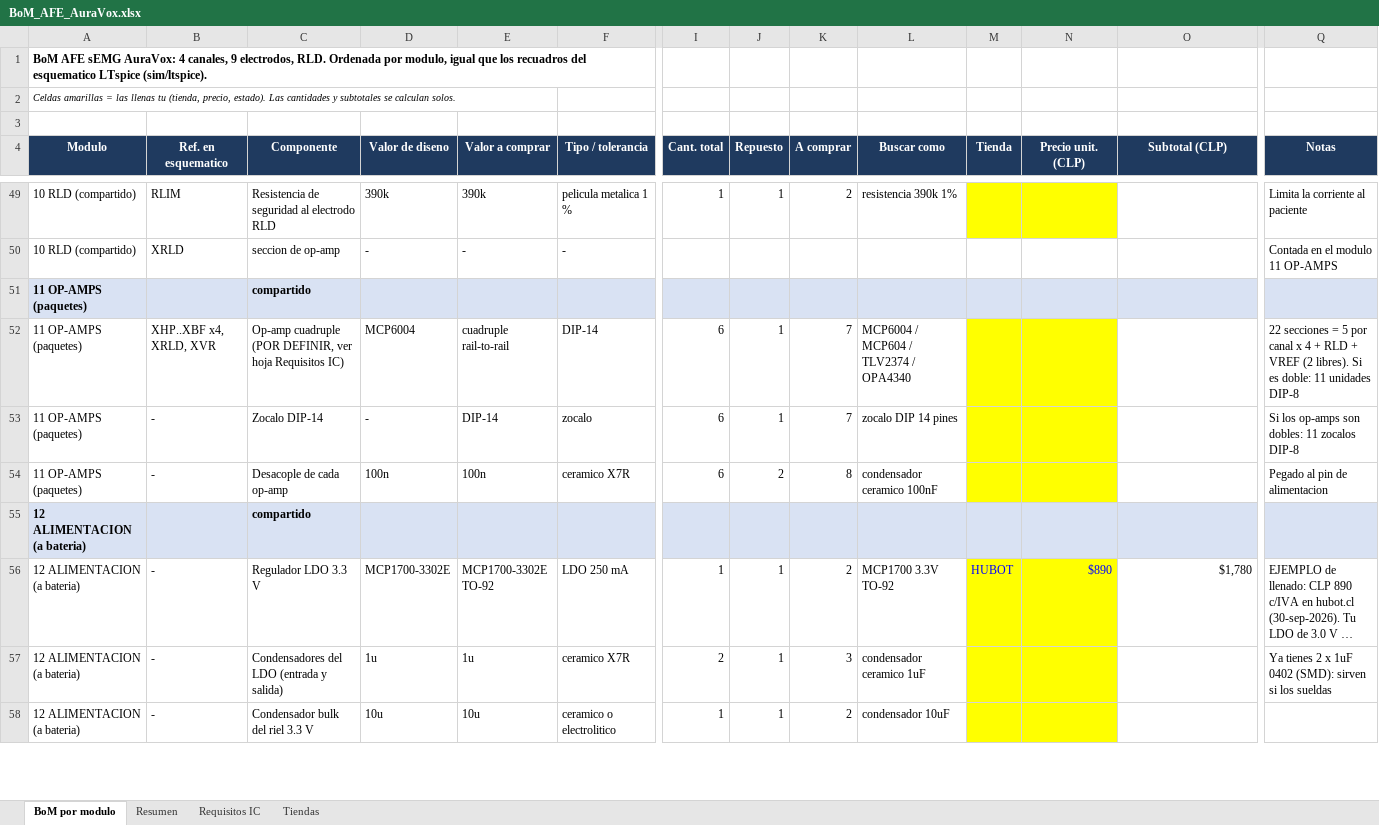
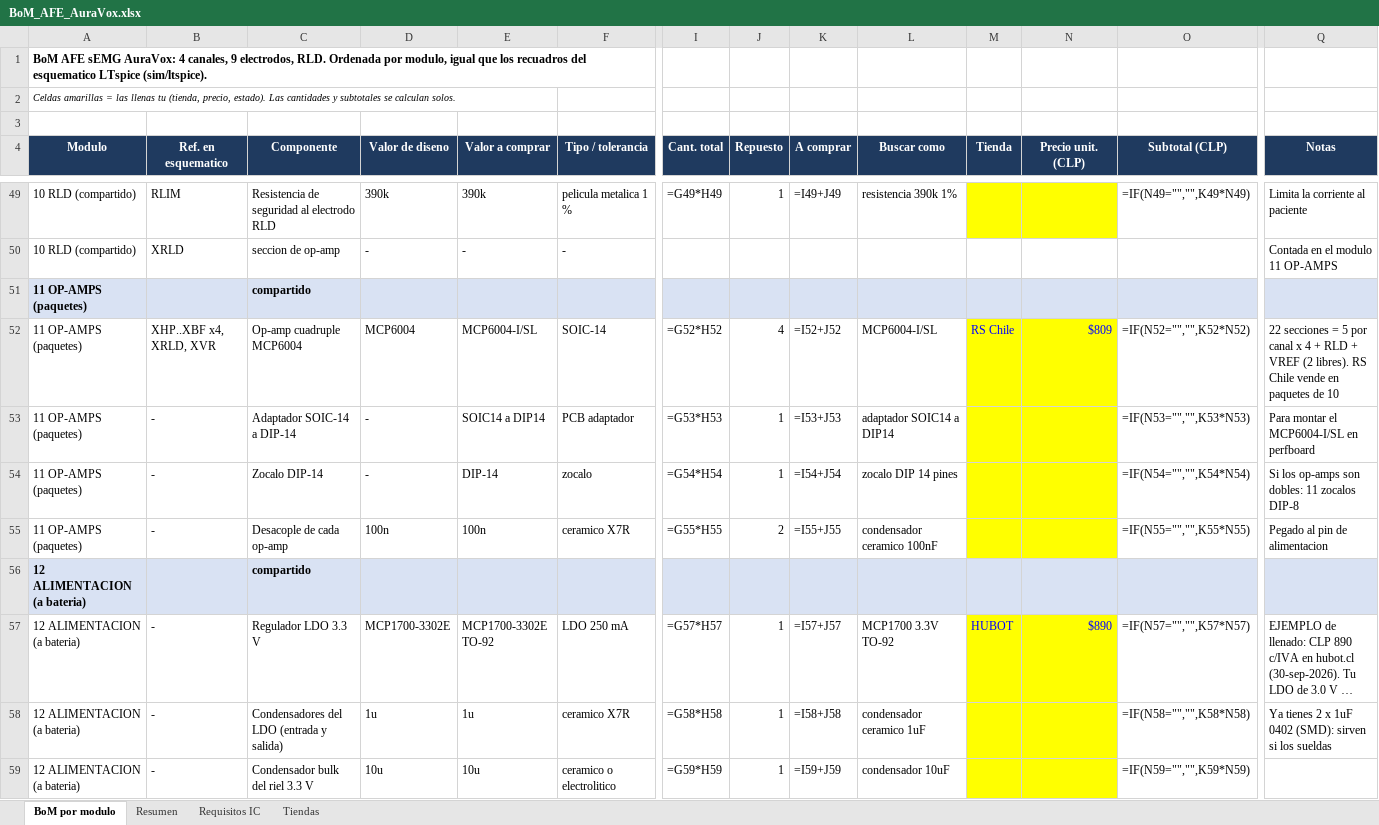
Before and after one commit to roadtothewest/SSI, an Excel workbook: docs/afe-emg/BoM_AFE_AuraVox.xlsx, sheet BoM por modulo, drawn as a sheet; only a part is shown, gaps mark what is left out; long unchanged cells end in …; values as stored, in another font and other column widths than the file's, no borders; formulas without a stored value are shown as written; charts and pictures not drawn; addresses are those after the commit; rows hold the shown columns only; the diff covers the shown part only; the diff names each change by its address in the sheet, - before the commit and + after, or states it on an @@ line.

```diff
--- a/docs/afe-emg/BoM_AFE_AuraVox.xlsx (sheet BoM por modulo)
+++ b/docs/afe-emg/BoM_AFE_AuraVox.xlsx (sheet BoM por modulo)
-I49 (Cant. total): 1
+I49 (Cant. total): =G49*H49
-K49 (A comprar): 2
+K49 (A comprar): =I49+J49
-O49 (Subtotal (CLP)): (empty)
+O49 (Subtotal (CLP)): =IF(N49="","",K49*N49)
-C52 (Componente): Op-amp cuadruple (POR DEFINIR, ver hoja Requisitos IC)
+C52 (Componente): Op-amp cuadruple MCP6004
-E52 (Valor a comprar): cuadruple rail-to-rail
+E52 (Valor a comprar): MCP6004-I/SL
-F52 (Tipo / tolerancia): DIP-14
+F52 (Tipo / tolerancia): SOIC-14
-I52 (Cant. total): 6
+I52 (Cant. total): =G52*H52
-J52 (Repuesto): 1
+J52 (Repuesto): 4
-K52 (A comprar): 7
+K52 (A comprar): =I52+J52
-L52 (Buscar como): MCP6004 / MCP604 / TLV2374 / OPA4340
+L52 (Buscar como): MCP6004-I/SL
-M52 (Tienda): (empty)
+M52 (Tienda): RS Chile
-N52 (Precio unit. (CLP)): (empty)
+N52 (Precio unit. (CLP)): $809
-O52 (Subtotal (CLP)): (empty)
+O52 (Subtotal (CLP)): =IF(N52="","",K52*N52)
-Q52 (Notas): …(2 libres). Si es doble: 11 unidades DIP-8
+Q52 (Notas): …(2 libres). RS Chile vende en paquetes de 10
+row 53: 11 OP-AMPS (paquetes) | - | Adaptador SOIC-14 a DIP-14 | - | SOIC14 a DIP14 | PCB adaptador | =G53*H53 | 1 | =I53+J53 | adaptador SOIC14 a DIP14 |  |  | =IF(N53="","",K53*N53) | Para montar el MCP6004-I/SL en perfboard
-I54 (Cant. total): 6
+I54 (Cant. total): =G54*H54
-K54 (A comprar): 7
+K54 (A comprar): =I54+J54
-O54 (Subtotal (CLP)): (empty)
+O54 (Subtotal (CLP)): =IF(N54="","",K54*N54)
-I55 (Cant. total): 6
+I55 (Cant. total): =G55*H55
-K55 (A comprar): 8
+K55 (A comprar): =I55+J55
-O55 (Subtotal (CLP)): (empty)
+O55 (Subtotal (CLP)): =IF(N55="","",K55*N55)
-I57 (Cant. total): 1
+I57 (Cant. total): =G57*H57
-K57 (A comprar): 2
+K57 (A comprar): =I57+J57
-O57 (Subtotal (CLP)): $1,780
+O57 (Subtotal (CLP)): =IF(N57="","",K57*N57)
-I58 (Cant. total): 2
+I58 (Cant. total): =G58*H58
-K58 (A comprar): 3
+K58 (A comprar): =I58+J58
-O58 (Subtotal (CLP)): (empty)
+O58 (Subtotal (CLP)): =IF(N58="","",K58*N58)
-I59 (Cant. total): 1
+I59 (Cant. total): =G59*H59
-K59 (A comprar): 2
+K59 (A comprar): =I59+J59
-O59 (Subtotal (CLP)): (empty)
+O59 (Subtotal (CLP)): =IF(N59="","",K59*N59)
```
Also changed, not shown: 133 edited cells elsewhere in this sheet, sheet Resumen, charts or pictures, 32 other files.
